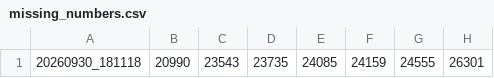
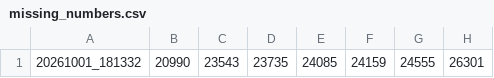
Before and after one commit to manman4/manman4.github.io, a CSV file: data/missing_numbers.csv, drawn as a sheet; only a part is shown; the diff names each change by its address in the sheet, - before the commit and + after, or states it on an @@ line.

```diff
--- a/data/missing_numbers.csv
+++ b/data/missing_numbers.csv
-A1: 20260930_181118
+A1: 20261001_181332
```
